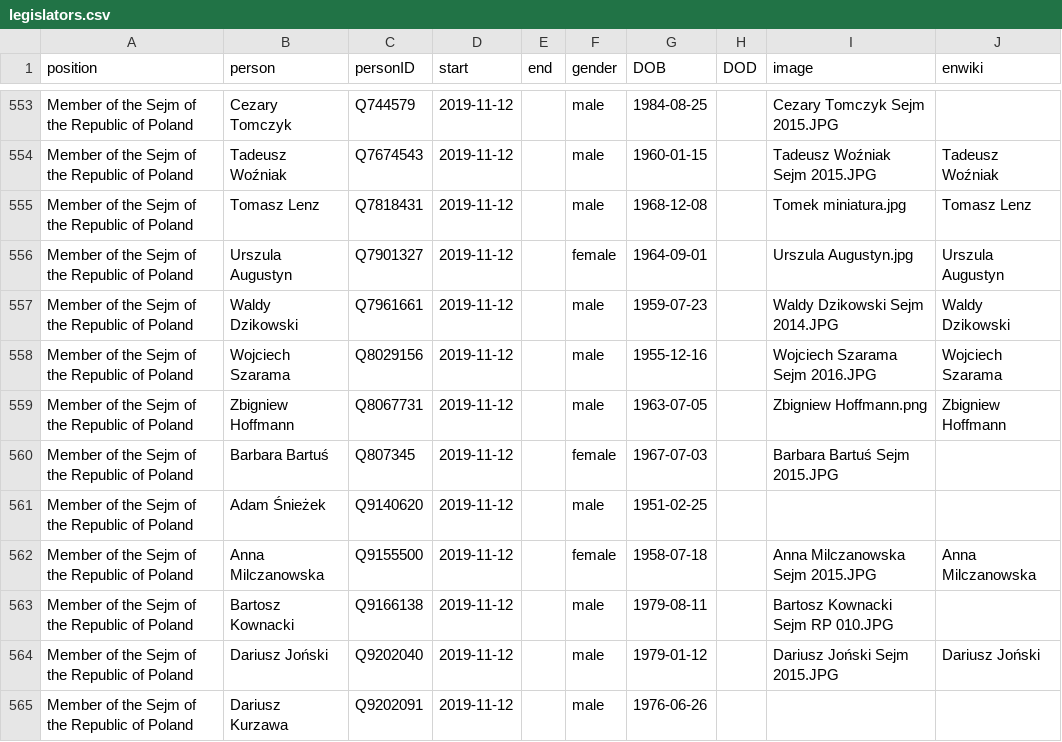
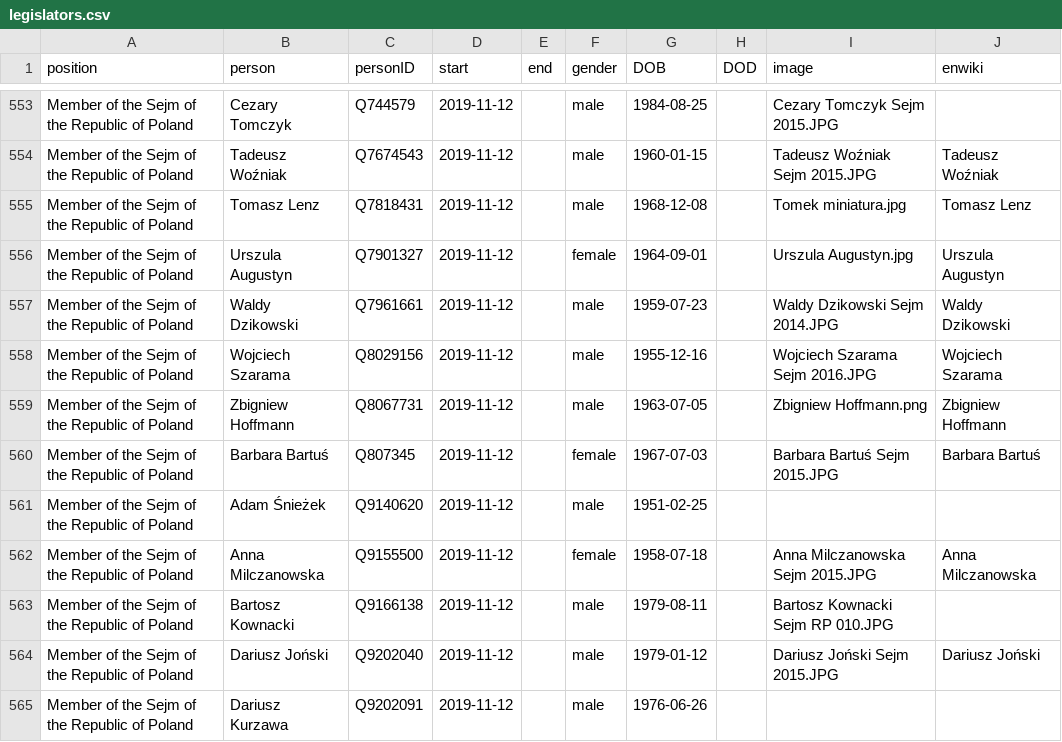
Before and after one commit to every-politician-scrapers/poland-cabinet, a CSV file: html/legislators.csv, drawn as a sheet; only a part is shown, gaps mark what is left out.

Commit message:
PCB update

```diff
--- a/html/legislators.csv
+++ b/html/legislators.csv
@@ -559,3 +559,3 @@ Member of the Sejm of the Republic of Poland,Wojciech Szarama,Q8029156,2019-11-1
 Member of the Sejm of the Republic of Poland,Zbigniew Hoffmann,Q8067731,2019-11-12,,male,1963-07-05,,Zbigniew Hoffmann.png,Zbigniew Hoffmann
-Member of the Sejm of the Republic of Poland,Barbara Bartuś,Q807345,2019-11-12,,female,1967-07-03,,Barbara Bartuś Sejm 2015.JPG,
+Member of the Sejm of the Republic of Poland,Barbara Bartuś,Q807345,2019-11-12,,female,1967-07-03,,Barbara Bartuś Sejm 2015.JPG,Barbara Bartuś
 Member of the Sejm of the Republic of Poland,Adam Śnieżek,Q9140620,2019-11-12,,male,1951-02-25,,,
```
